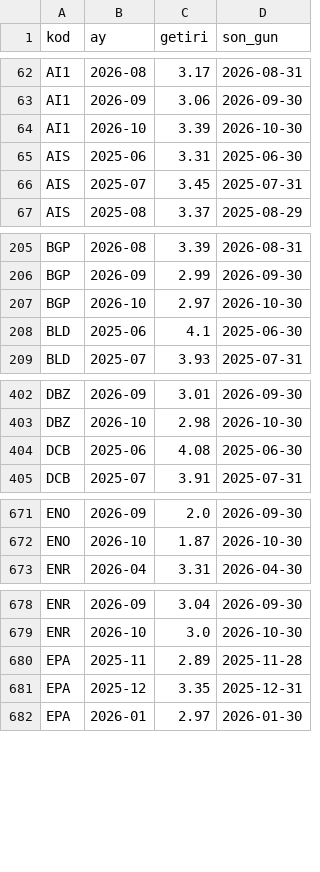
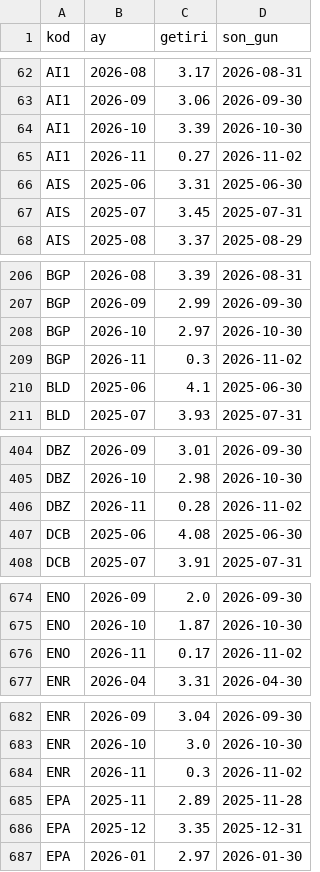
Before and after one commit to hsynaltunta/duzenli-fonlar, a CSV file: data/aylik.csv, drawn as a sheet; only a part is shown, gaps mark what is left out; the diff covers the shown part only; the diff names each change by its address in the sheet, - before the commit and + after, or states it on an @@ line.

```diff
--- a/data/aylik.csv
+++ b/data/aylik.csv
+row 65: AI1 | 2026-11 | 0.27 | 2026-11-02
+row 209: BGP | 2026-11 | 0.3 | 2026-11-02
+row 406: DBZ | 2026-11 | 0.28 | 2026-11-02
+row 676: ENO | 2026-11 | 0.17 | 2026-11-02
+row 684: ENR | 2026-11 | 0.3 | 2026-11-02
```
Also changed, not shown: 13 added rows elsewhere in this file, data/fonlar.csv, 20 other files.
